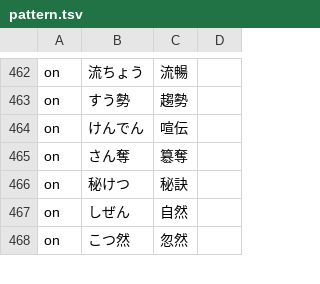
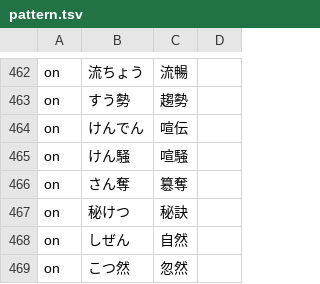
Before and after one commit to Nekomoekissaten-SUB/nekomoe-jp-formatter, a TSV file: dist/pattern.tsv, drawn as a sheet; only a part is shown, gaps mark what is left out; the diff names each change by its address in the sheet, - before the commit and + after, or states it on an @@ line.

Commit message:
add kensou

```diff
--- a/dist/pattern.tsv
+++ b/dist/pattern.tsv
+row 465: on | けん騒 | 喧騒
```
